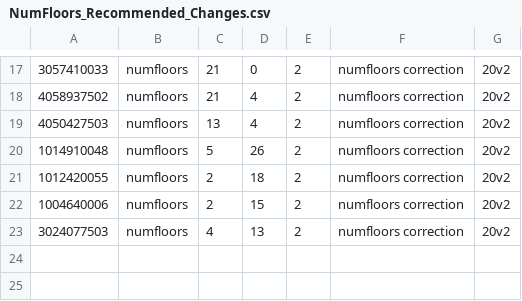
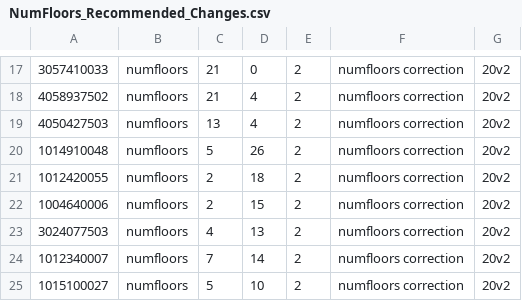
Before and after one commit to NYCPlanning/ann, a CSV file: numfloors 2020-03/output/NumFloors_Recommended_Changes.csv, drawn as a sheet; only a part is shown, gaps mark what is left out.

```diff
--- a/numfloors 2020-03/output/NumFloors_Recommended_Changes.csv
+++ b/numfloors 2020-03/output/NumFloors_Recommended_Changes.csv
@@ -23 +23,3 @@
 3024077503,numfloors,4,13,2,numfloors correction,20v2
+1012340007,numfloors,7,14,2,numfloors correction,20v2
+1015100027,numfloors,5,10,2,numfloors correction,20v2
```
Also changed, not shown: 2 other files.
